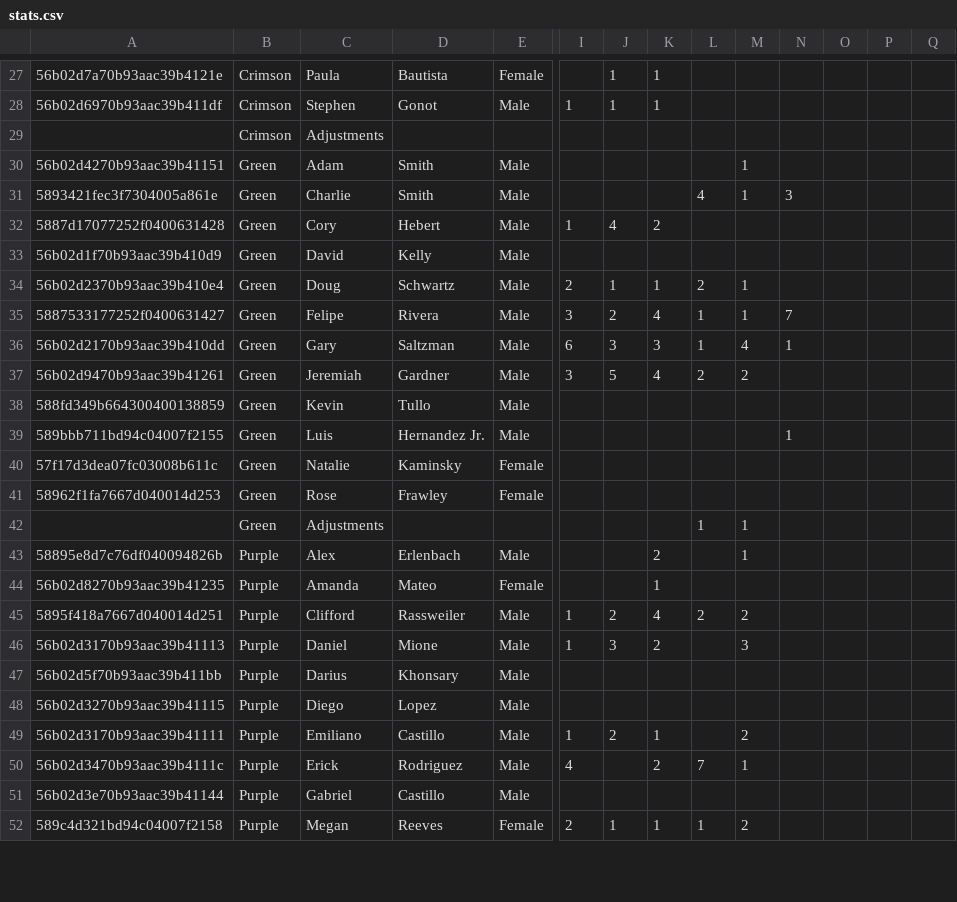
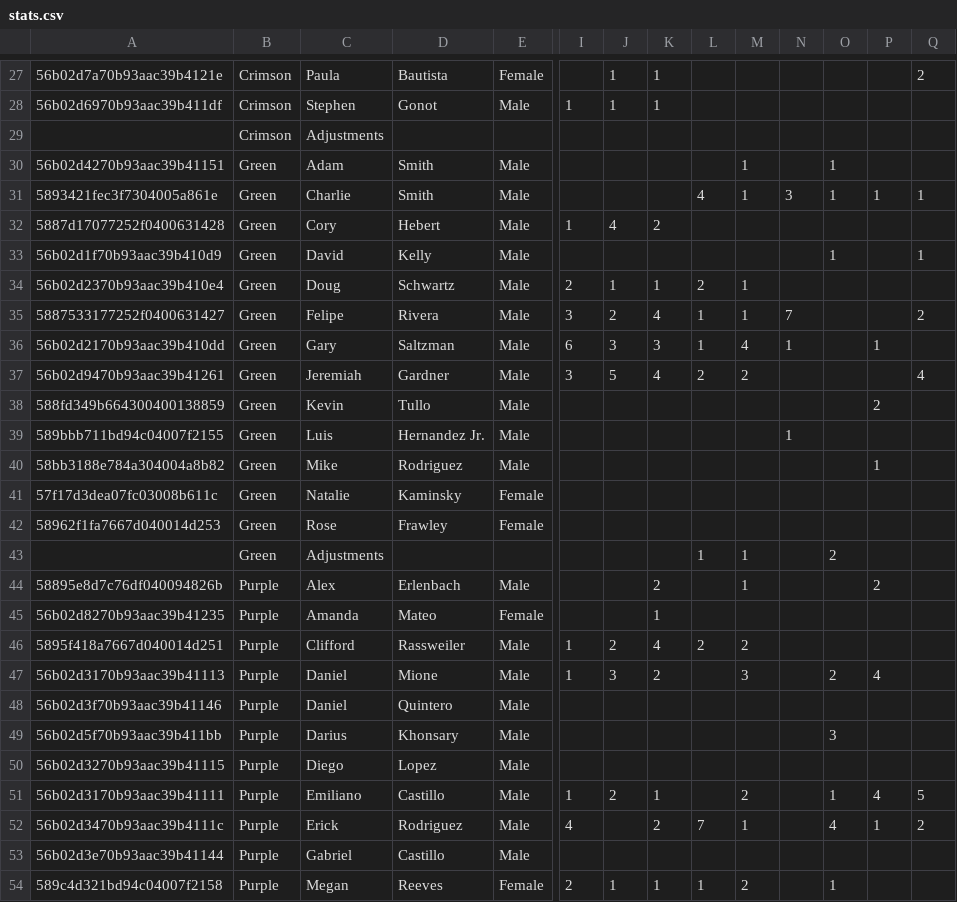
Before and after one commit to PradatiusD/sflultimate, a CSV file: public/stats.csv, drawn as a sheet; only a part is shown, gaps mark what is left out; addresses are those after the commit; rows hold the shown columns only; the diff covers the shown part only; the diff names each change by its address in the sheet, - before the commit and + after, or states it on an @@ line.

```diff
--- a/public/stats.csv
+++ b/public/stats.csv
-Q27: (empty)
+Q27: 2
-O30:O31: (empty)
+O30:O31: 1
-P31: (empty)
+P31: 1
-Q31: (empty)
+Q31: 1
-O33: (empty)
+O33: 1
-Q33: (empty)
+Q33: 1
-Q35: (empty)
+Q35: 2
-P36: (empty)
+P36: 1
-Q37: (empty)
+Q37: 4
-P38: (empty)
+P38: 2
+row 40: 58bb3188e784a304004a8b82 | Green | Mike | Rodriguez | Male |  |  |  |  |  |  |  | 1
-O43: (empty)
+O43: 2
-P44: (empty)
+P44: 2
-O47: (empty)
+O47: 2
-P47: (empty)
+P47: 4
+row 48: 56b02d3f70b93aac39b41146 | Purple | Daniel | Quintero | Male
-O49: (empty)
+O49: 3
-O51: (empty)
+O51: 1
-P51: (empty)
+P51: 4
-Q51: (empty)
+Q51: 5
-O52: (empty)
+O52: 4
-P52: (empty)
+P52: 1
-Q52: (empty)
+Q52: 2
-O54: (empty)
+O54: 1
```
Also changed, not shown: 2 added rows and 77 edited cells elsewhere in this file, 1 other file.
